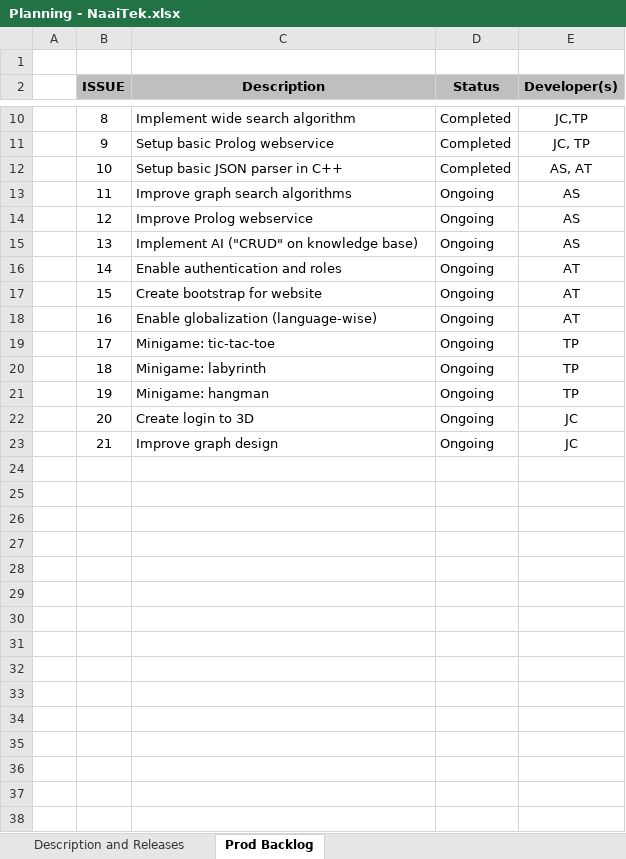
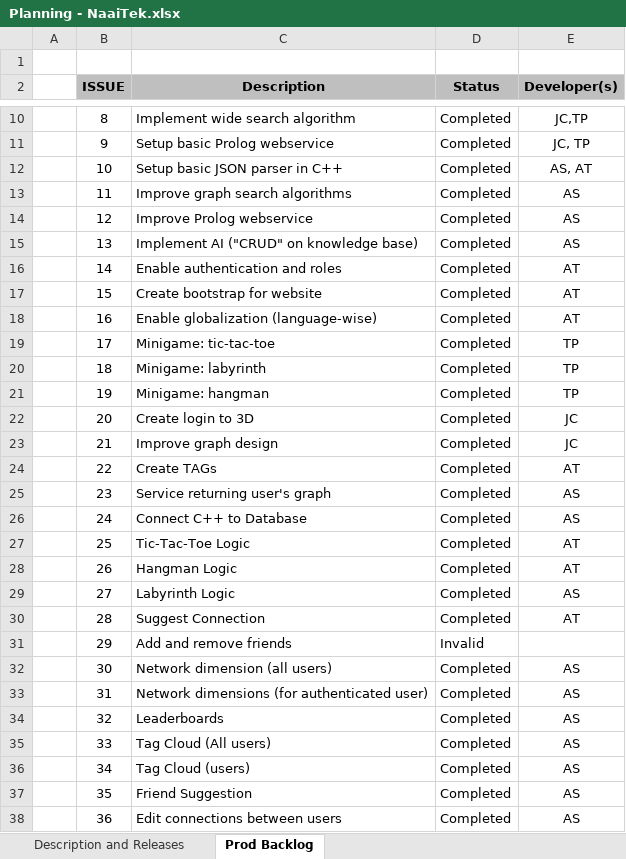
Before and after one commit to askpt/NaaiTek, an Excel workbook: Documentation/Sprint Planning/Planning - NaaiTek.xlsx, sheet Prod Backlog, drawn as a sheet; only a part is shown, gaps mark what is left out; values as stored, in another font and other column widths than the file's, no borders; the diff covers the shown part only; the diff names each change by its address in the sheet, - before the commit and + after, or states it on an @@ line.

Commit message:
Finished final scrum document

```diff
--- a/Documentation/Sprint Planning/Planning - NaaiTek.xlsx (sheet Prod Backlog)
+++ b/Documentation/Sprint Planning/Planning - NaaiTek.xlsx (sheet Prod Backlog)
-D13:D23 (Status): Ongoing
+D13:D23 (Status): Completed
+row 24:  | 22 | Create TAGs | Completed | AT
+row 25:  | 23 | Service returning user's graph | Completed | AS
+row 26:  | 24 | Connect C++ to Database | Completed | AS
+row 27:  | 25 | Tic-Tac-Toe Logic | Completed | AT
+row 28:  | 26 | Hangman Logic | Completed | AT
+row 29:  | 27 | Labyrinth Logic | Completed | AS
+row 30:  | 28 | Suggest Connection | Completed | AT
+row 31:  | 29 | Add and remove friends | Invalid
+row 32:  | 30 | Network dimension (all users) | Completed | AS
+row 33:  | 31 | Network dimensions (for authenticated user) | Completed | AS
+row 34:  | 32 | Leaderboards | Completed | AS
+row 35:  | 33 | Tag Cloud (All users) | Completed | AS
+row 36:  | 34 | Tag Cloud (users) | Completed | AS
+row 37:  | 35 | Friend Suggestion | Completed | AS
+row 38:  | 36 | Edit connections between users | Completed | AS
```
Also changed, not shown: 27 added rows elsewhere in this sheet, sheet Description and Releases.
